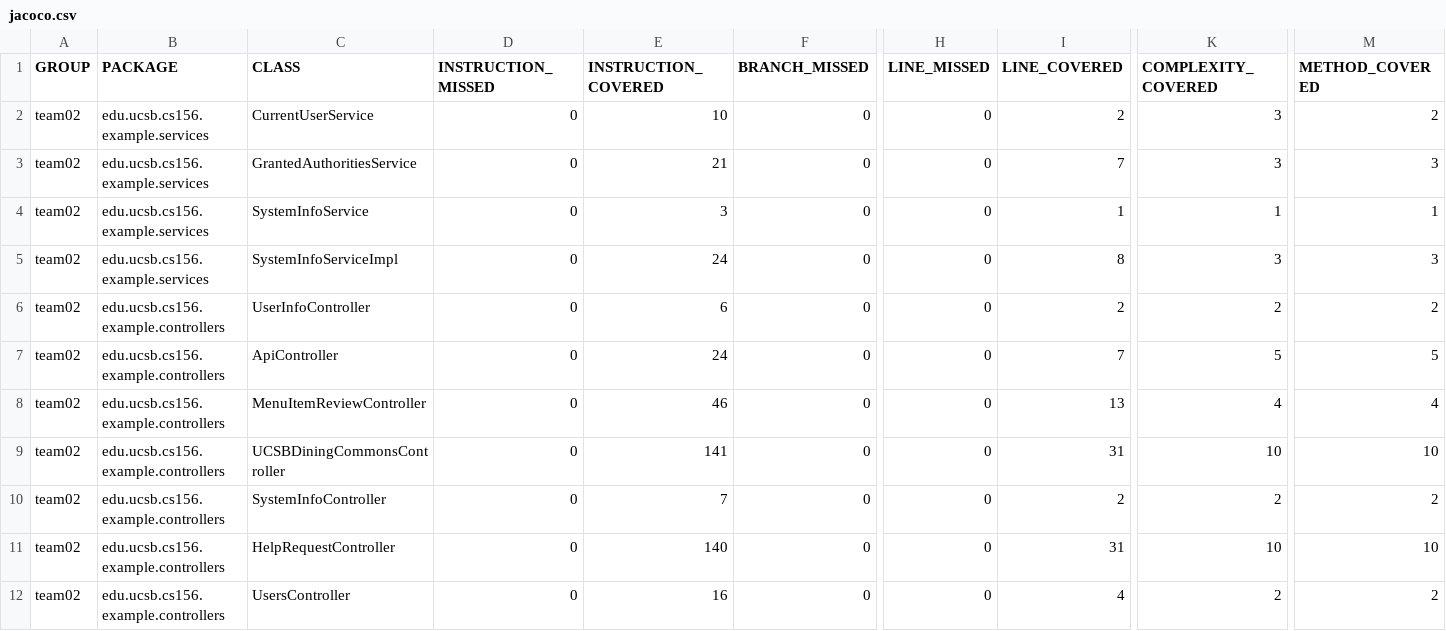
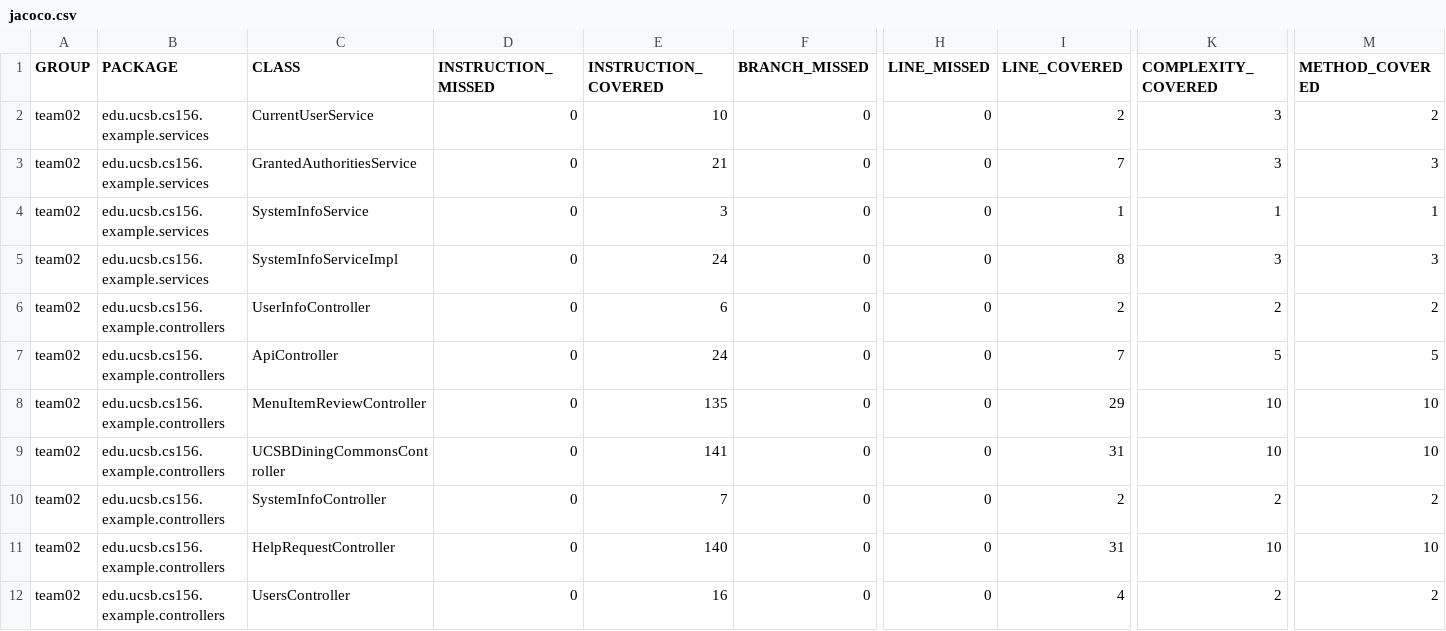
Before and after one commit to ucsb-cs156-s24/team02-s24-5pm-6, a CSV file: jacoco/jacoco.csv, drawn as a sheet; only a part is shown, gaps mark what is left out; the diff names each change by its address in the sheet, - before the commit and + after, or states it on an @@ line.

```diff
--- a/jacoco/jacoco.csv
+++ b/jacoco/jacoco.csv
-E8 (INSTRUCTION_COVERED): 46
+E8 (INSTRUCTION_COVERED): 135
-I8 (LINE_COVERED): 13
+I8 (LINE_COVERED): 29
-K8 (COMPLEXITY_COVERED): 4
+K8 (COMPLEXITY_COVERED): 10
-M8 (METHOD_COVERED): 4
+M8 (METHOD_COVERED): 10
```
Also changed, not shown: 7 other files.
